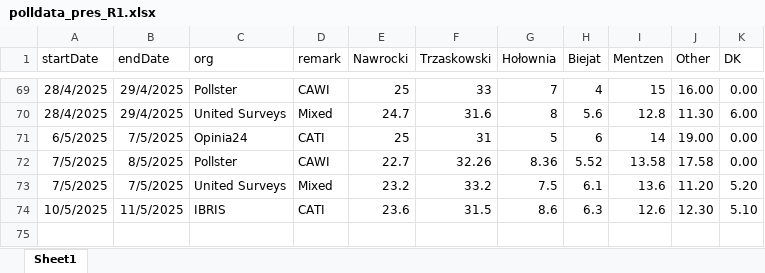
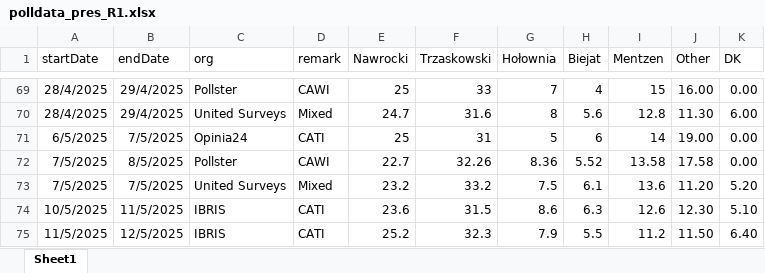
Before and after one commit to BDStanley/pooling-the-poles, an Excel workbook: polldata_pres_R1.xlsx, sheet Sheet1, drawn as a sheet; only a part is shown, gaps mark what is left out; values as stored, in another font and other column widths than the file's, no borders; charts and pictures not drawn; the diff names each change by its address in the sheet, - before the commit and + after, or states it on an @@ line.

```diff
--- a/polldata_pres_R1.xlsx (sheet Sheet1)
+++ b/polldata_pres_R1.xlsx (sheet Sheet1)
+row 75: 11/5/2025 | 12/5/2025 | IBRIS | CATI | 25.2 | 32.3 | 7.9 | 5.5 | 11.2 | 11.50 | 6.40
```
Also changed, not shown: polldata_pres_R2.xlsx, polldata_pres_R2_mentzen.xlsx, 4 other files.
